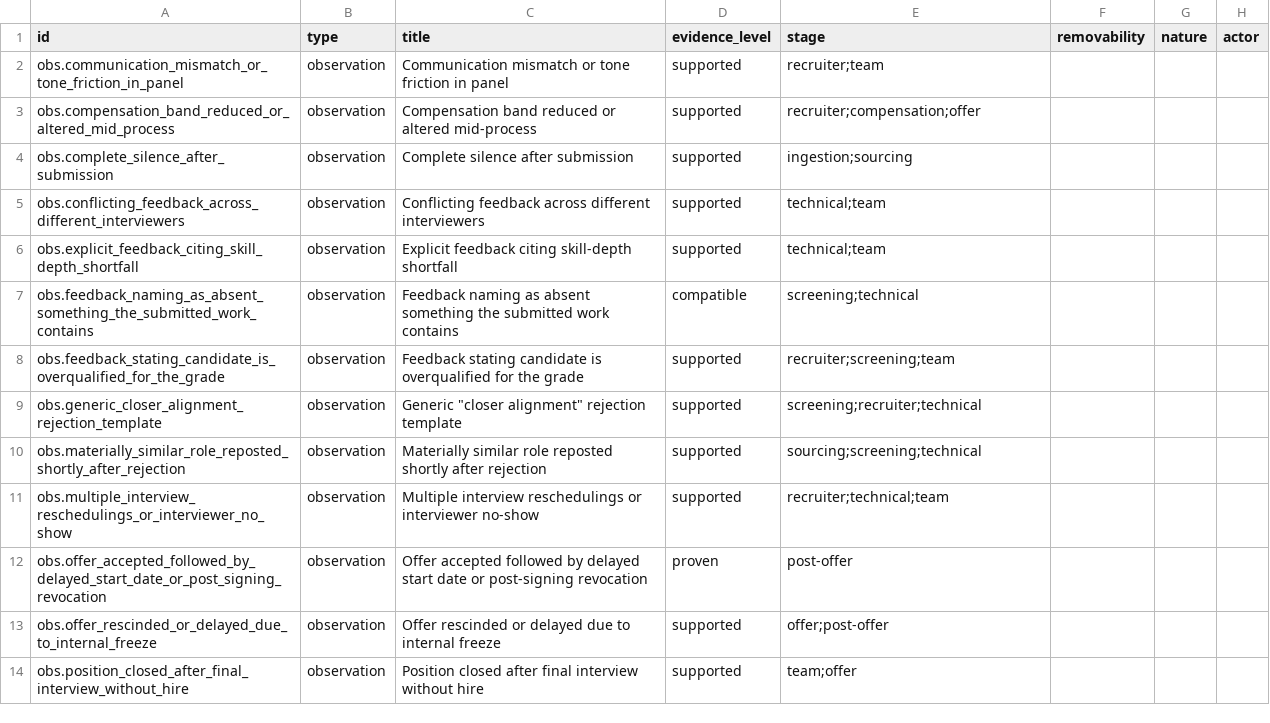
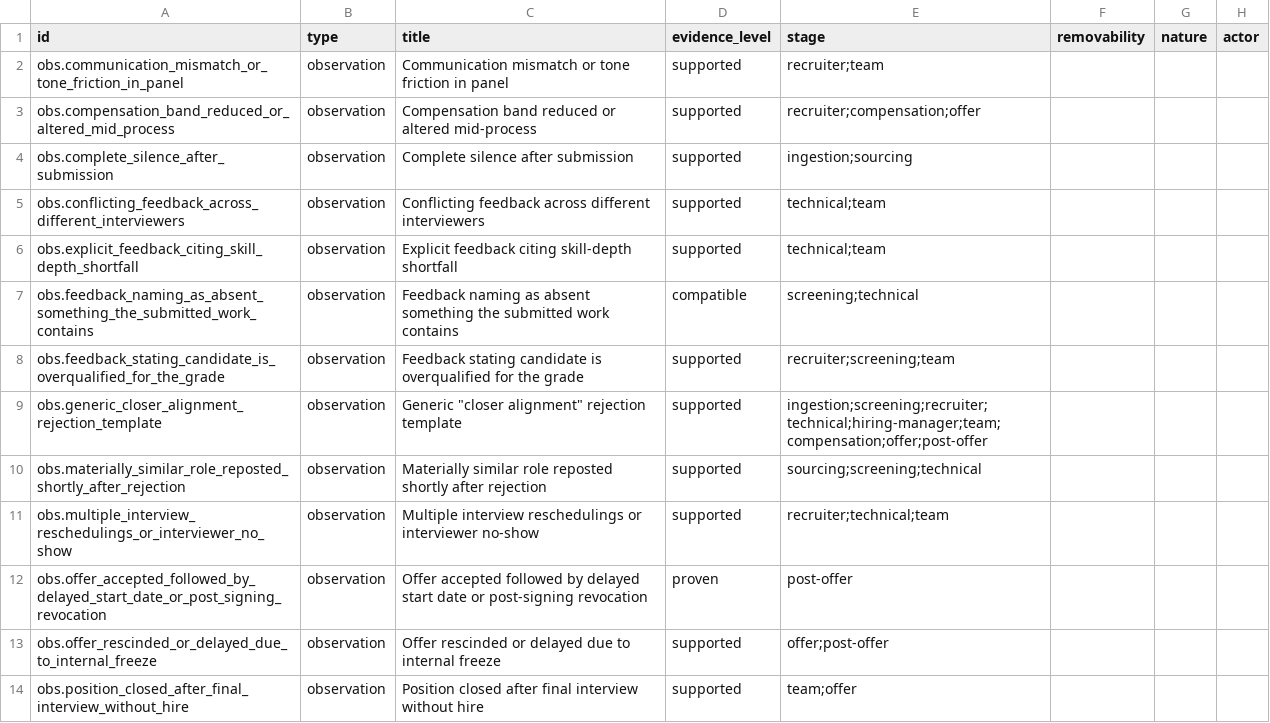
Before and after one commit to dmytro-yemelianov/hoba.work, a CSV file: apps/web/public/data/latest/nodes.csv, drawn as a sheet; only a part is shown.

```diff
--- a/apps/web/public/data/latest/nodes.csv
+++ b/apps/web/public/data/latest/nodes.csv
@@ -8,3 +8,3 @@
 "obs.feedback_stating_candidate_is_overqualified_for_the_grade","observation","Feedback stating candidate is overqualified for the grade","supported","recruiter;screening;team","","",""
-"obs.generic_closer_alignment_rejection_template","observation","Generic ""closer alignment"" rejection template","supported","screening;recruiter;technical","","",""
+"obs.generic_closer_alignment_rejection_template","observation","Generic ""closer alignment"" rejection template","supported","ingestion;screening;recruiter;technical;hiring-manager;team;compensation;offer;post-offer","","",""
 "obs.materially_similar_role_reposted_shortly_after_rejection","observation","Materially similar role reposted shortly after rejection","supported","sourcing;screening;technical","","",""
```
Also changed, not shown: 25 other files.
